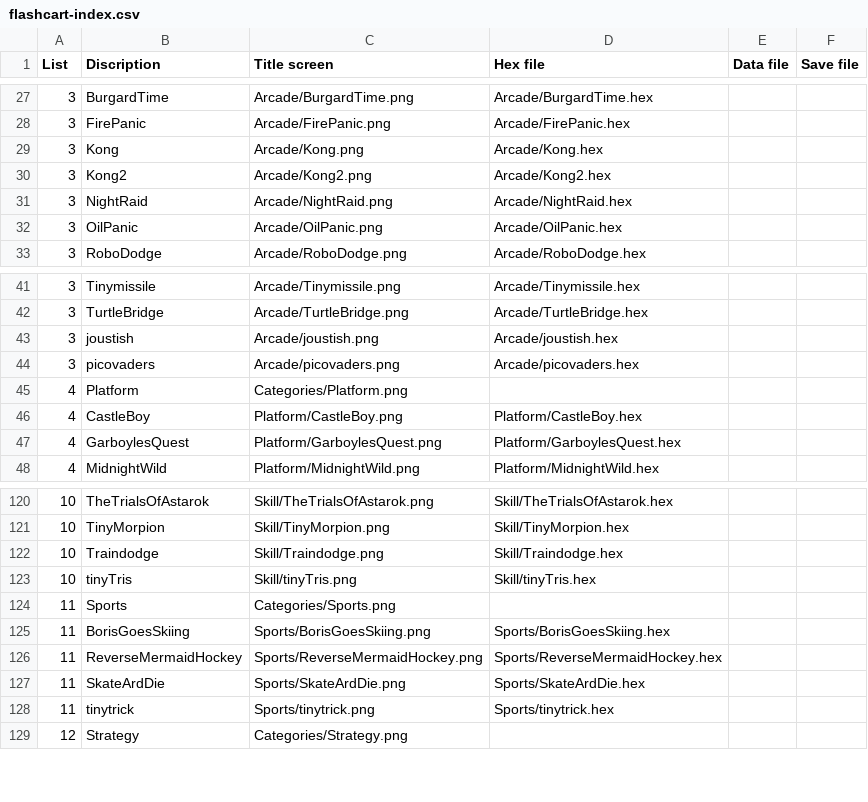
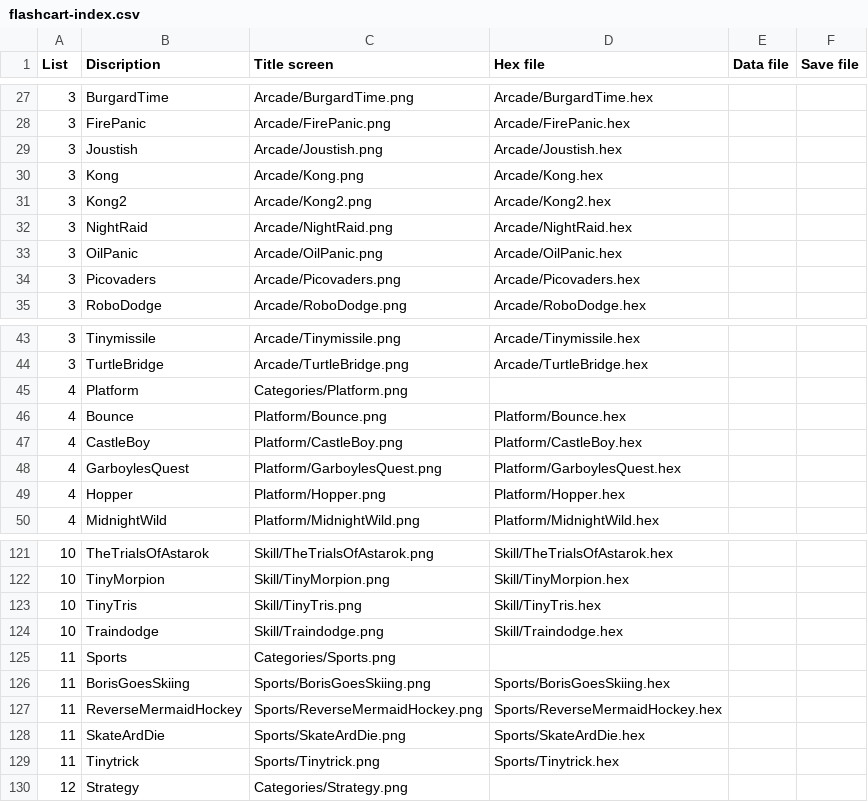
Before and after one commit to clintonium-119/arduboy-flashcart-loader, a CSV file: breadboy/flashcart-index.csv, drawn as a sheet; only a part is shown, gaps mark what is left out; the diff covers the shown part only.

```diff
--- a/breadboy/flashcart-index.csv
+++ b/breadboy/flashcart-index.csv
@@ -28,2 +28,3 @@ List;Discription;Title screen;Hex file;Data file;Save file
 3;FirePanic;Arcade/FirePanic.png;Arcade/FirePanic.hex;;
+3;Joustish;Arcade/Joustish.png;Arcade/Joustish.hex;;
 3;Kong;Arcade/Kong.png;Arcade/Kong.hex;;
@@ -32,2 +33,3 @@ List;Discription;Title screen;Hex file;Data file;Save file
 3;OilPanic;Arcade/OilPanic.png;Arcade/OilPanic.hex;;
+3;Picovaders;Arcade/Picovaders.png;Arcade/Picovaders.hex;;
 3;RoboDodge;Arcade/RoboDodge.png;Arcade/RoboDodge.hex;;
@@ -42,7 +44,7 @@ List;Discription;Title screen;Hex file;Data file;Save file
 3;TurtleBridge;Arcade/TurtleBridge.png;Arcade/TurtleBridge.hex;;
-3;joustish;Arcade/joustish.png;Arcade/joustish.hex;;
-3;picovaders;Arcade/picovaders.png;Arcade/picovaders.hex;;
 4;Platform;Categories/Platform.png;;;
+4;Bounce;Platform/Bounce.png;Platform/Bounce.hex;;
 4;CastleBoy;Platform/CastleBoy.png;Platform/CastleBoy.hex;;
 4;GarboylesQuest;Platform/GarboylesQuest.png;Platform/GarboylesQuest.hex;;
+4;Hopper;Platform/Hopper.png;Platform/Hopper.hex;;
 4;MidnightWild;Platform/MidnightWild.png;Platform/MidnightWild.hex;;
@@ -121,4 +122,4 @@ List;Discription;Title screen;Hex file;Data file;Save file
 10;TinyMorpion;Skill/TinyMorpion.png;Skill/TinyMorpion.hex;;
+10;TinyTris;Skill/TinyTris.png;Skill/TinyTris.hex;;
 10;Traindodge;Skill/Traindodge.png;Skill/Traindodge.hex;;
-10;tinyTris;Skill/tinyTris.png;Skill/tinyTris.hex;;
 11;Sports;Categories/Sports.png;;;
@@ -127,3 +128,3 @@ List;Discription;Title screen;Hex file;Data file;Save file
 11;SkateArdDie;Sports/SkateArdDie.png;Sports/SkateArdDie.hex;;
-11;tinytrick;Sports/tinytrick.png;Sports/tinytrick.hex;;
+11;Tinytrick;Sports/Tinytrick.png;Sports/Tinytrick.hex;;
 12;Strategy;Categories/Strategy.png;;;
```
Also changed, not shown: 3 added rows and 4 removed rows elsewhere in this file, 19 other files.
